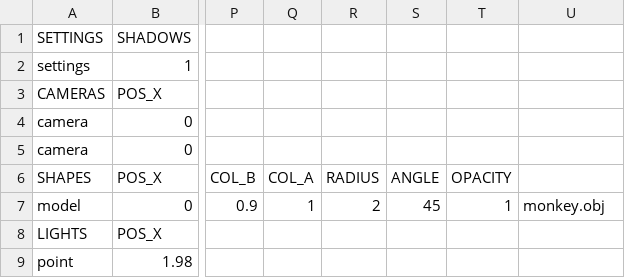
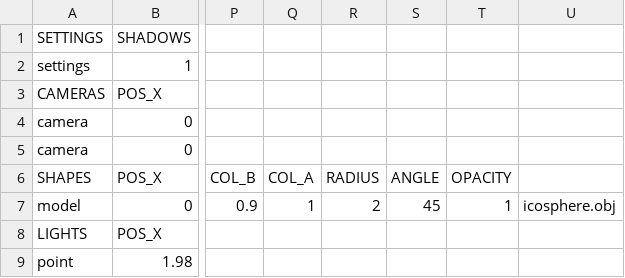
Before and after one commit to rasmusjaa/rt, a CSV file: resources/scene4.csv, drawn as a sheet; only a part is shown, gaps mark what is left out; the diff names each change by its address in the sheet, - before the commit and + after, or states it on an @@ line.

Commit message:
read icosphere

```diff
--- a/resources/scene4.csv
+++ b/resources/scene4.csv
-U7: monkey.obj
+U7: icosphere.obj
```
